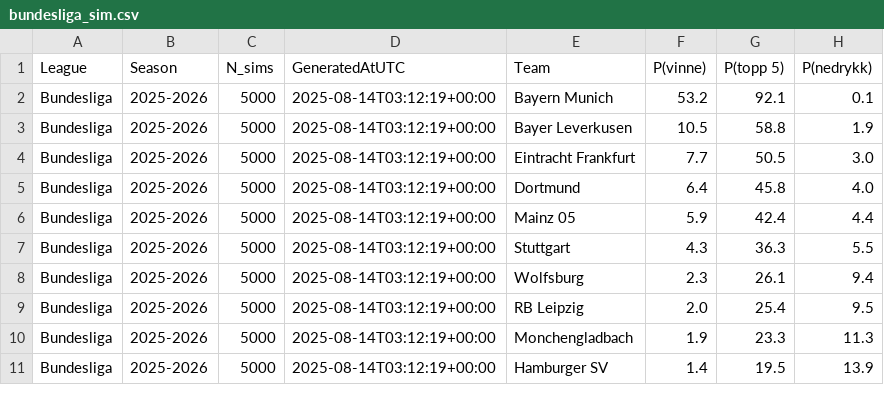
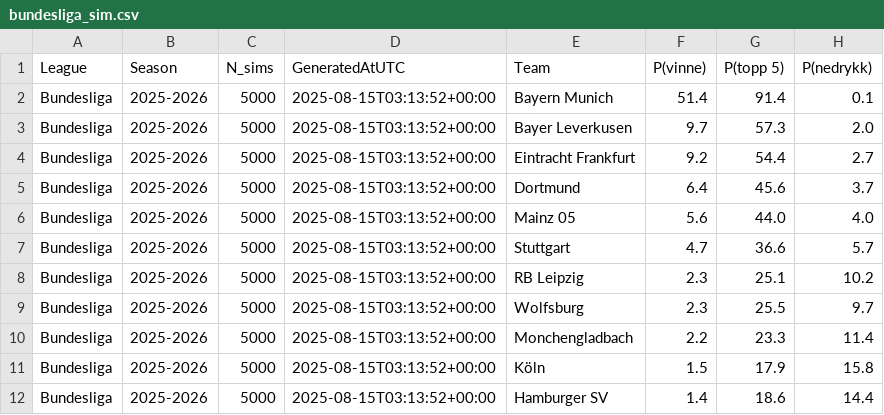
Before and after one commit to SindreUlsaker/Football_prediction, a CSV file: data/processed/simulations/bundesliga_sim.csv, drawn as a sheet; only a part is shown; the diff covers the shown part only.

```diff
--- a/data/processed/simulations/bundesliga_sim.csv
+++ b/data/processed/simulations/bundesliga_sim.csv
@@ -1,11 +1,12 @@
 League,Season,N_sims,GeneratedAtUTC,Team,P(vinne),P(topp 5),P(nedrykk)
-Bundesliga,2025-2026,5000,2025-08-14T03:12:19+00:00,Bayern Munich,53.2,92.1,0.1
-Bundesliga,2025-2026,5000,2025-08-14T03:12:19+00:00,Bayer Leverkusen,10.5,58.8,1.9
-Bundesliga,2025-2026,5000,2025-08-14T03:12:19+00:00,Eintracht Frankfurt,7.7,50.5,3.0
-Bundesliga,2025-2026,5000,2025-08-14T03:12:19+00:00,Dortmund,6.4,45.8,4.0
-Bundesliga,2025-2026,5000,2025-08-14T03:12:19+00:00,Mainz 05,5.9,42.4,4.4
-Bundesliga,2025-2026,5000,2025-08-14T03:12:19+00:00,Stuttgart,4.3,36.3,5.5
-Bundesliga,2025-2026,5000,2025-08-14T03:12:19+00:00,Wolfsburg,2.3,26.1,9.4
-Bundesliga,2025-2026,5000,2025-08-14T03:12:19+00:00,RB Leipzig,2.0,25.4,9.5
-Bundesliga,2025-2026,5000,2025-08-14T03:12:19+00:00,Monchengladbach,1.9,23.3,11.3
-Bundesliga,2025-2026,5000,2025-08-14T03:12:19+00:00,Hamburger SV,1.4,19.5,13.9
+Bundesliga,2025-2026,5000,2025-08-15T03:13:52+00:00,Bayern Munich,51.4,91.4,0.1
+Bundesliga,2025-2026,5000,2025-08-15T03:13:52+00:00,Bayer Leverkusen,9.7,57.3,2.0
+Bundesliga,2025-2026,5000,2025-08-15T03:13:52+00:00,Eintracht Frankfurt,9.2,54.4,2.7
+Bundesliga,2025-2026,5000,2025-08-15T03:13:52+00:00,Dortmund,6.4,45.6,3.7
+Bundesliga,2025-2026,5000,2025-08-15T03:13:52+00:00,Mainz 05,5.6,44.0,4.0
+Bundesliga,2025-2026,5000,2025-08-15T03:13:52+00:00,Stuttgart,4.7,36.6,5.7
+Bundesliga,2025-2026,5000,2025-08-15T03:13:52+00:00,RB Leipzig,2.3,25.1,10.2
+Bundesliga,2025-2026,5000,2025-08-15T03:13:52+00:00,Wolfsburg,2.3,25.5,9.7
+Bundesliga,2025-2026,5000,2025-08-15T03:13:52+00:00,Monchengladbach,2.2,23.3,11.4
+Bundesliga,2025-2026,5000,2025-08-15T03:13:52+00:00,Köln,1.5,17.9,15.8
+Bundesliga,2025-2026,5000,2025-08-15T03:13:52+00:00,Hamburger SV,1.4,18.6,14.4
```
Also changed, not shown: 1 removed row and 28 edited cells elsewhere in this file, data/processed/simulations/la_liga_sim.csv, data/processed/simulations/ligue_1_sim.csv, 2 other files.
